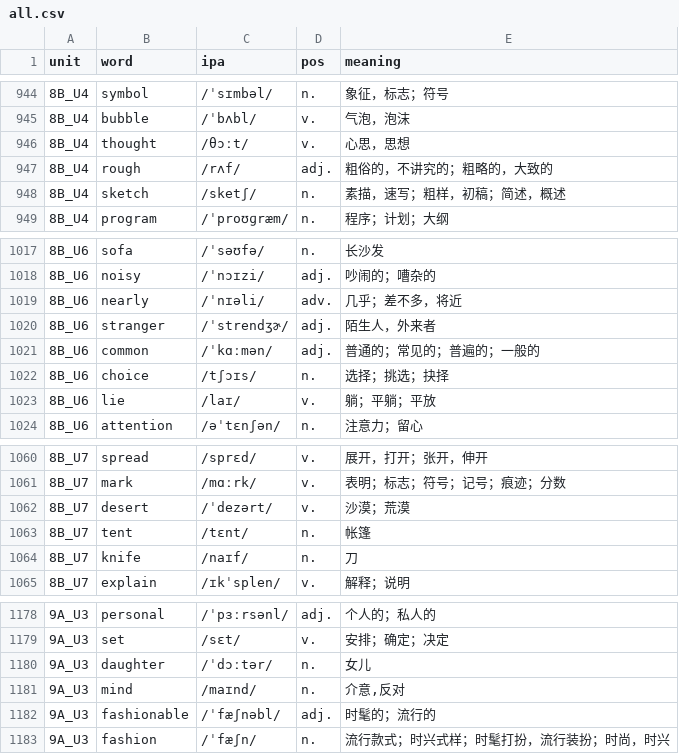
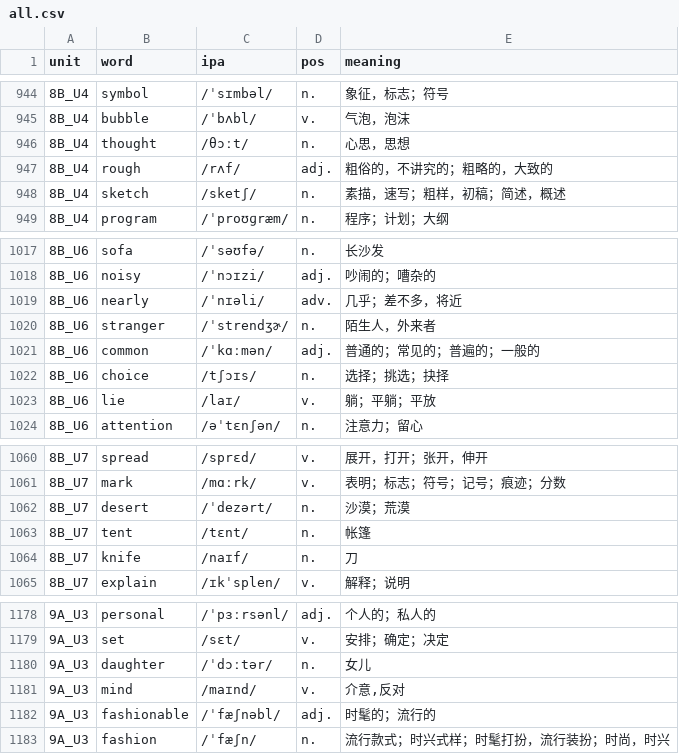
Before and after one commit to henghenghahei99/words, a CSV file: output/all.csv, drawn as a sheet; only a part is shown, gaps mark what is left out; the diff covers the shown part only.

```diff
--- a/output/all.csv
+++ b/output/all.csv
@@ -945,3 +945,3 @@ unit,word,ipa,pos,meaning
 8B_U4,bubble,/ˈbʌbl/,v.,气泡，泡沫
-8B_U4,thought,/θɔːt/,v.,心思，思想
+8B_U4,thought,/θɔːt/,n.,心思，思想
 8B_U4,rough,/rʌf/,adj.,粗俗的，不讲究的；粗略的，大致的
@@ -1019,3 +1019,3 @@ unit,word,ipa,pos,meaning
 8B_U6,nearly,/ˈnɪəli/,adv.,几乎；差不多，将近
-8B_U6,stranger,/ˈstrendʒɚ/,adj.,陌生人，外来者
+8B_U6,stranger,/ˈstrendʒɚ/,n.,陌生人，外来者
 8B_U6,common,/ˈkɑːmən/,adj.,普通的；常见的；普遍的；一般的
@@ -1061,3 +1061,3 @@ unit,word,ipa,pos,meaning
 8B_U7,mark,/mɑːrk/,v.,表明；标志；符号；记号；痕迹；分数
-8B_U7,desert,/ˈdezərt/,v.,沙漠；荒漠
+8B_U7,desert,/ˈdezərt/,n.,沙漠；荒漠
 8B_U7,tent,/tɛnt/,n.,帐篷
@@ -1180,3 +1180,3 @@ unit,word,ipa,pos,meaning
 9A_U3,daughter,/ˈdɔːtər/,n.,女儿
-9A_U3,mind,/maɪnd/,n.,"介意,反对"
+9A_U3,mind,/maɪnd/,v.,"介意,反对"
 9A_U3,fashionable,/ˈfæʃnəbl/,adj.,时髦的；流行的
```
Also changed, not shown: 7 edited cells elsewhere in this file, 59 other files.
